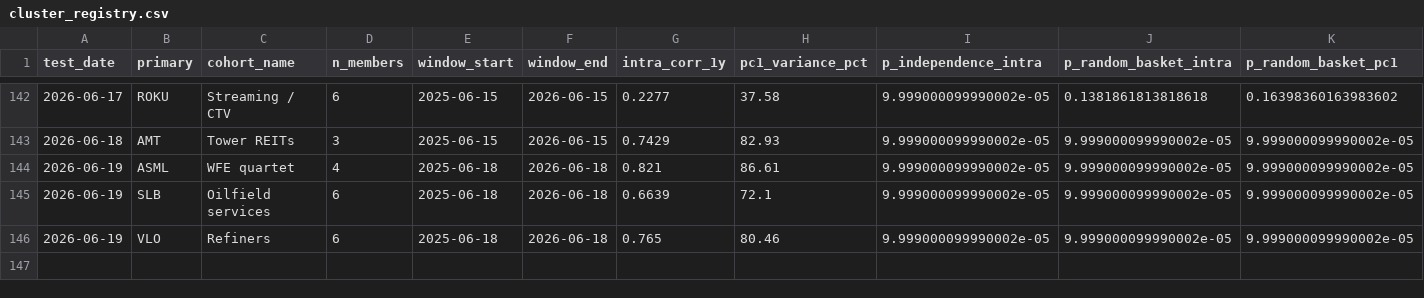
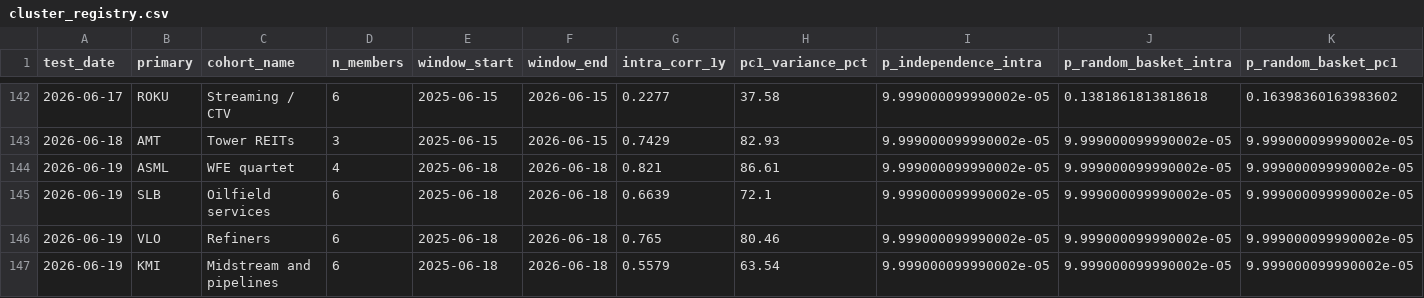
Before and after one commit to Kleinster2/financial-charts, a CSV file: scripts/cluster_registry.csv, drawn as a sheet; only a part is shown, gaps mark what is left out; rows hold the shown columns only; the diff names each change by its address in the sheet, - before the commit and + after, or states it on an @@ line.

```diff
--- a/scripts/cluster_registry.csv
+++ b/scripts/cluster_registry.csv
+row 147: 2026-06-19 | KMI | Midstream and pipelines | 6 | 2025-06-18 | 2026-06-18 | 0.5579 | 63.54 | 9.999000099990002e-05 | 9.999000099990002e-05 | 9.999000099990002e-05
```
Also changed, not shown: 21 other files.
